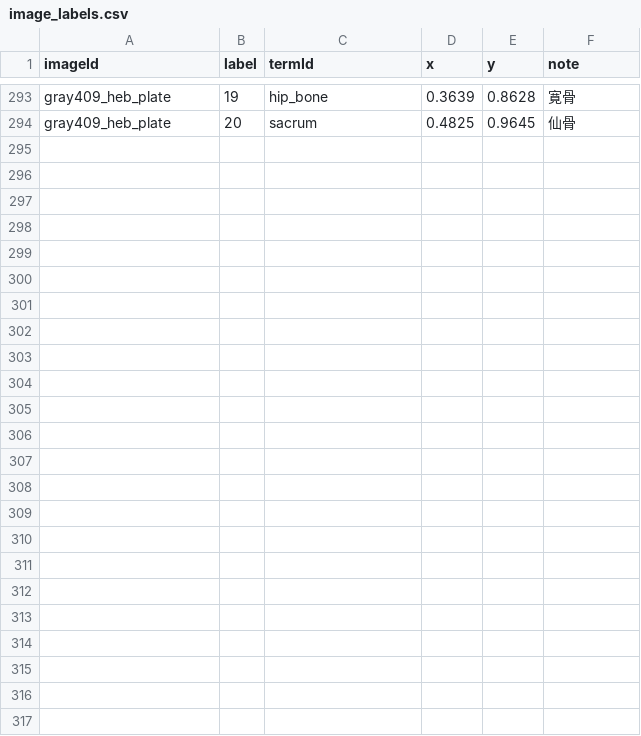
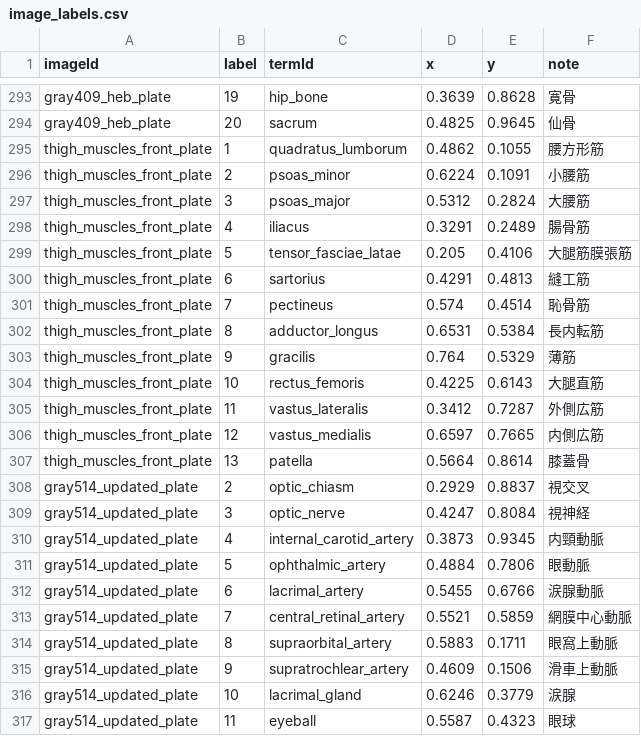
Before and after one commit to SatoruMuro/anatodrill, a CSV file: content/csv/image_labels.csv, drawn as a sheet; only a part is shown, gaps mark what is left out; the diff names each change by its address in the sheet, - before the commit and + after, or states it on an @@ line.

```diff
--- a/content/csv/image_labels.csv
+++ b/content/csv/image_labels.csv
+row 295: thigh_muscles_front_plate | 1 | quadratus_lumborum | 0.4862 | 0.1055 | 腰方形筋
+row 296: thigh_muscles_front_plate | 2 | psoas_minor | 0.6224 | 0.1091 | 小腰筋
+row 297: thigh_muscles_front_plate | 3 | psoas_major | 0.5312 | 0.2824 | 大腰筋
+row 298: thigh_muscles_front_plate | 4 | iliacus | 0.3291 | 0.2489 | 腸骨筋
+row 299: thigh_muscles_front_plate | 5 | tensor_fasciae_latae | 0.205 | 0.4106 | 大腿筋膜張筋
+row 300: thigh_muscles_front_plate | 6 | sartorius | 0.4291 | 0.4813 | 縫工筋
+row 301: thigh_muscles_front_plate | 7 | pectineus | 0.574 | 0.4514 | 恥骨筋
+row 302: thigh_muscles_front_plate | 8 | adductor_longus | 0.6531 | 0.5384 | 長内転筋
+row 303: thigh_muscles_front_plate | 9 | gracilis | 0.764 | 0.5329 | 薄筋
+row 304: thigh_muscles_front_plate | 10 | rectus_femoris | 0.4225 | 0.6143 | 大腿直筋
+row 305: thigh_muscles_front_plate | 11 | vastus_lateralis | 0.3412 | 0.7287 | 外側広筋
+row 306: thigh_muscles_front_plate | 12 | vastus_medialis | 0.6597 | 0.7665 | 内側広筋
+row 307: thigh_muscles_front_plate | 13 | patella | 0.5664 | 0.8614 | 膝蓋骨
+row 308: gray514_updated_plate | 2 | optic_chiasm | 0.2929 | 0.8837 | 視交叉
+row 309: gray514_updated_plate | 3 | optic_nerve | 0.4247 | 0.8084 | 視神経
+row 310: gray514_updated_plate | 4 | internal_carotid_artery | 0.3873 | 0.9345 | 内頸動脈
+row 311: gray514_updated_plate | 5 | ophthalmic_artery | 0.4884 | 0.7806 | 眼動脈
+row 312: gray514_updated_plate | 6 | lacrimal_artery | 0.5455 | 0.6766 | 涙腺動脈
+row 313: gray514_updated_plate | 7 | central_retinal_artery | 0.5521 | 0.5859 | 網膜中心動脈
+row 314: gray514_updated_plate | 8 | supraorbital_artery | 0.5883 | 0.1711 | 眼窩上動脈
+row 315: gray514_updated_plate | 9 | supratrochlear_artery | 0.4609 | 0.1506 | 滑車上動脈
+row 316: gray514_updated_plate | 10 | lacrimal_gland | 0.6246 | 0.3779 | 涙腺
+row 317: gray514_updated_plate | 11 | eyeball | 0.5587 | 0.4323 | 眼球
```
Also changed, not shown: content/csv/terms.csv, 3 other files.
